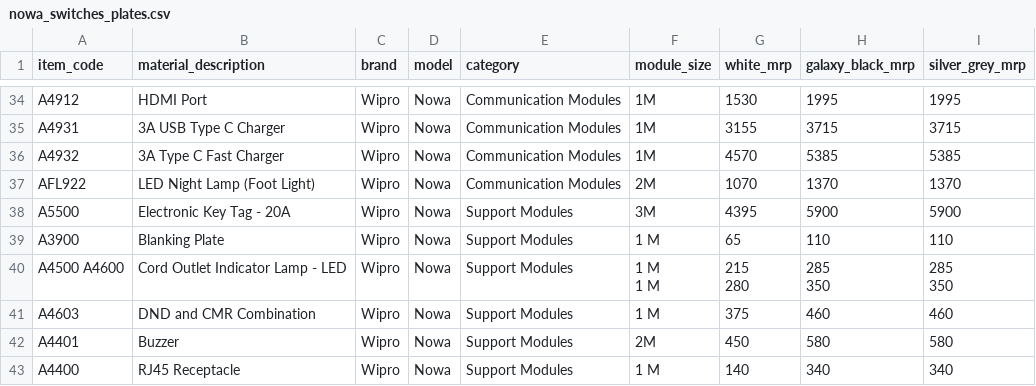
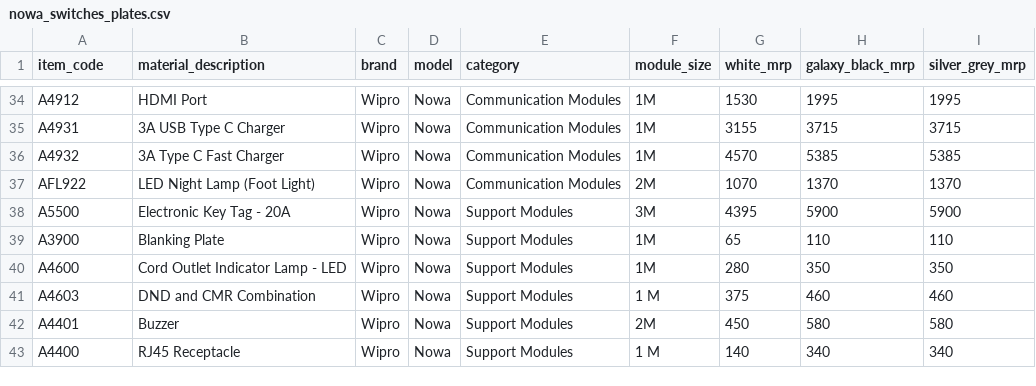
Before and after one commit to thesatishjassal/voucherapi, a CSV file: app/data/nowa_switches_plates.csv, drawn as a sheet; only a part is shown, gaps mark what is left out; ↵ is a line break in a cell; the diff names each change by its address in the sheet, - before the commit and + after, or states it on an @@ line.

Commit message:
first commit

```diff
--- a/app/data/nowa_switches_plates.csv
+++ b/app/data/nowa_switches_plates.csv
-F39 (module_size): 1 M
+F39 (module_size): 1M
-A40 (item_code): A4500 A4600
+A40 (item_code): A4600
-F40 (module_size): 1 M ↵ 1 M
+F40 (module_size): 1M
-G40 (white_mrp): 215 ↵ 280
+G40 (white_mrp): 280
-H40 (galaxy_black_mrp): 285 ↵ 350
+H40 (galaxy_black_mrp): 350
-I40 (silver_grey_mrp): 285 ↵ 350
+I40 (silver_grey_mrp): 350
```
